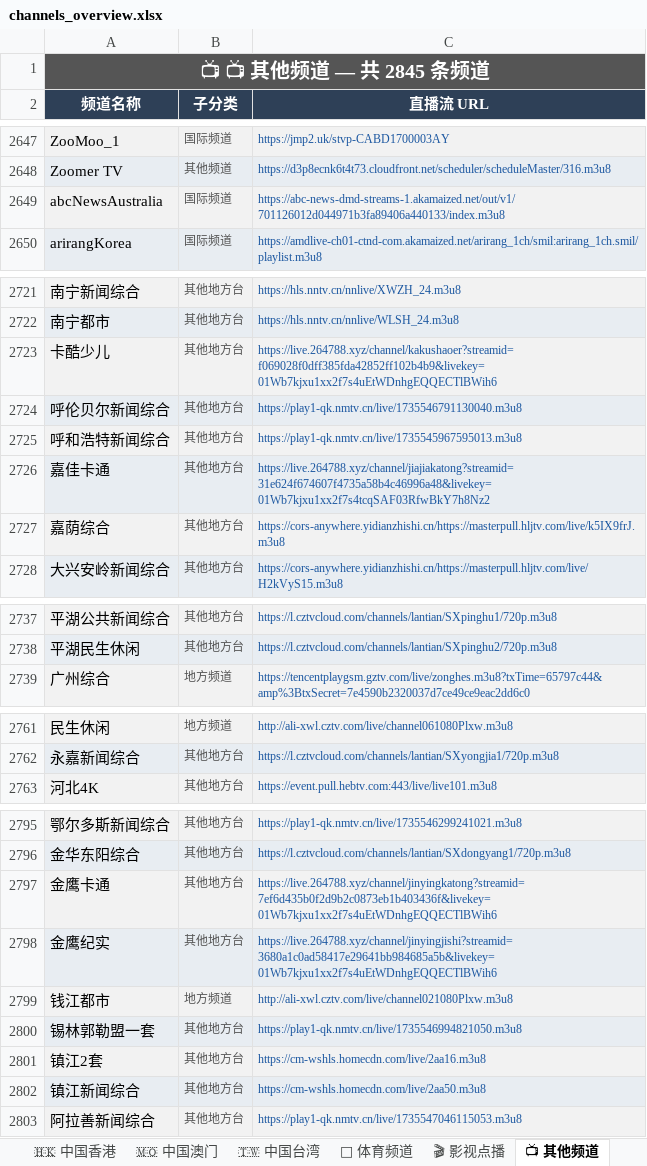
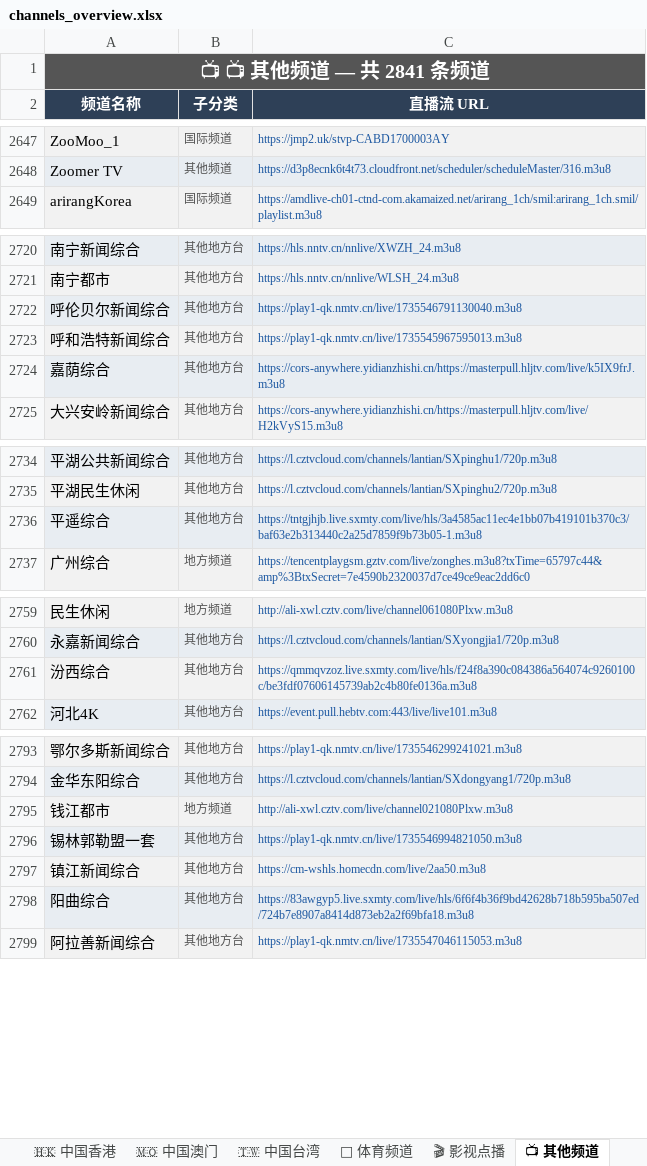
Before and after one commit to amazonjdshop/tv, an Excel workbook: channels_overview.xlsx, sheet 📺 其他频道, drawn as a sheet; only a part is shown, gaps mark what is left out; values as stored, in another font and other column widths than the file's, no borders; removed rows and columns are numbered as before the commit, all else as after; the diff covers the shown part only; the diff names each change by its address in the sheet, - before the commit and + after, or states it on an @@ line.

```diff
--- a/channels_overview.xlsx (sheet 📺 其他频道)
+++ b/channels_overview.xlsx (sheet 📺 其他频道)
-A1 (频道名称): 📺 📺 其他频道 — 共 2845 条频道
+A1 (频道名称): 📺 📺 其他频道 — 共 2841 条频道
-row 2649: abcNewsAustralia | 国际频道 | https://abc-news-dmd-streams-1.akamaized.net/out/v1/701126012d044971b3fa89406a440133/index.m3u8
-row 2723: 卡酷少儿 | 其他地方台 | https://live.264788.xyz/channel/kakushaoer?streamid=f069028f0dff385fda42852ff102b4b9&livekey=01Wb7kjxu1xx2f7s4uEtWDnhgEQQECTlBWih6
-row 2726: 嘉佳卡通 | 其他地方台 | https://live.264788.xyz/channel/jiajiakatong?streamid=31e624f674607f4735a58b4c46996a48&livekey=01Wb7kjxu1xx2f7s4tcqSAF03RfwBkY7h8Nz2
+row 2736: 平遥综合 | 其他地方台 | https://tntgjhjb.live.sxmty.com/live/hls/3a4585ac11ec4e1bb07b419101b370c3/baf63e2b313440c2a25d7859f9b73b05-1.m3u8
+row 2761: 汾西综合 | 其他地方台 | https://qmmqvzoz.live.sxmty.com/live/hls/f24f8a390c084386a564074c9260100c/be3fdf07606145739ab2c4b80fe0136a.m3u8
-row 2797: 金鹰卡通 | 其他地方台 | https://live.264788.xyz/channel/jinyingkatong?streamid=7ef6d435b0f2d9b2c0873eb1b403436f&livekey=01Wb7kjxu1xx2f7s4uEtWDnhgEQQECTlBWih6
-row 2798: 金鹰纪实 | 其他地方台 | https://live.264788.xyz/channel/jinyingjishi?streamid=3680a1c0ad58417e29641bb984685a5b&livekey=01Wb7kjxu1xx2f7s4uEtWDnhgEQQECTlBWih6
-row 2801: 镇江2套 | 其他地方台 | https://cm-wshls.homecdn.com/live/2aa16.m3u8
+row 2798: 阳曲综合 | 其他地方台 | https://83awgyp5.live.sxmty.com/live/hls/6f6f4b36f9bd42628b718b595ba507ed/724b7e8907a8414d873eb2a2f69bfa18.m3u8
```
Also changed, not shown: 1 removed row elsewhere in this sheet, sheet 📡 中国大陆 · 福建, sheet 📊 总览, sheet 📡 中国大陆 · 央视, 5 other files.
